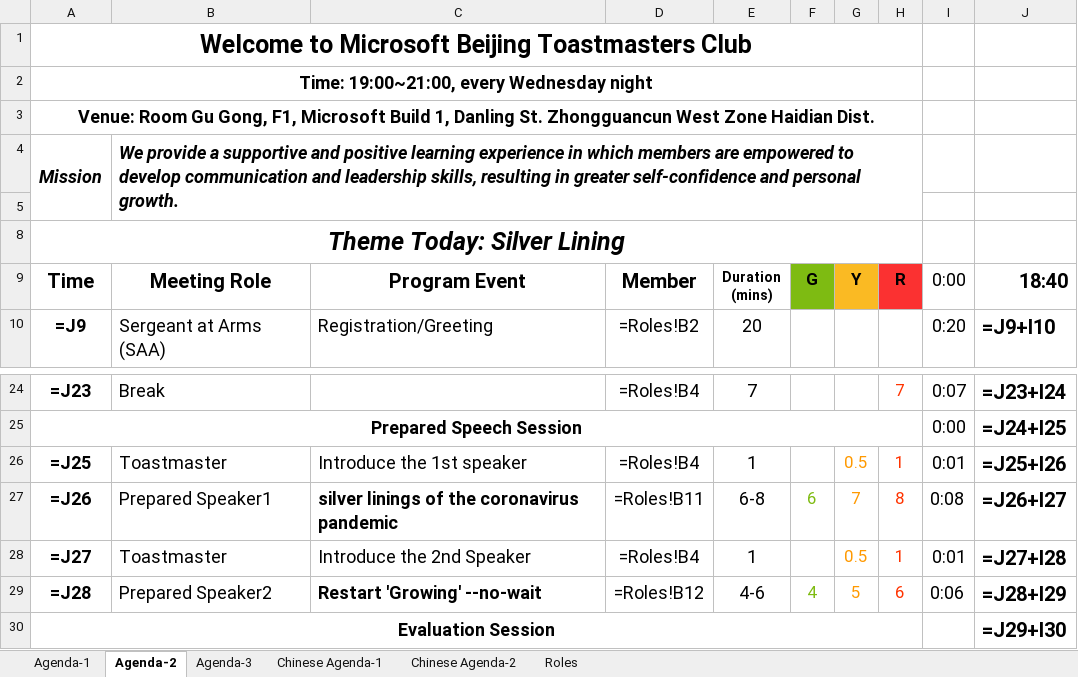
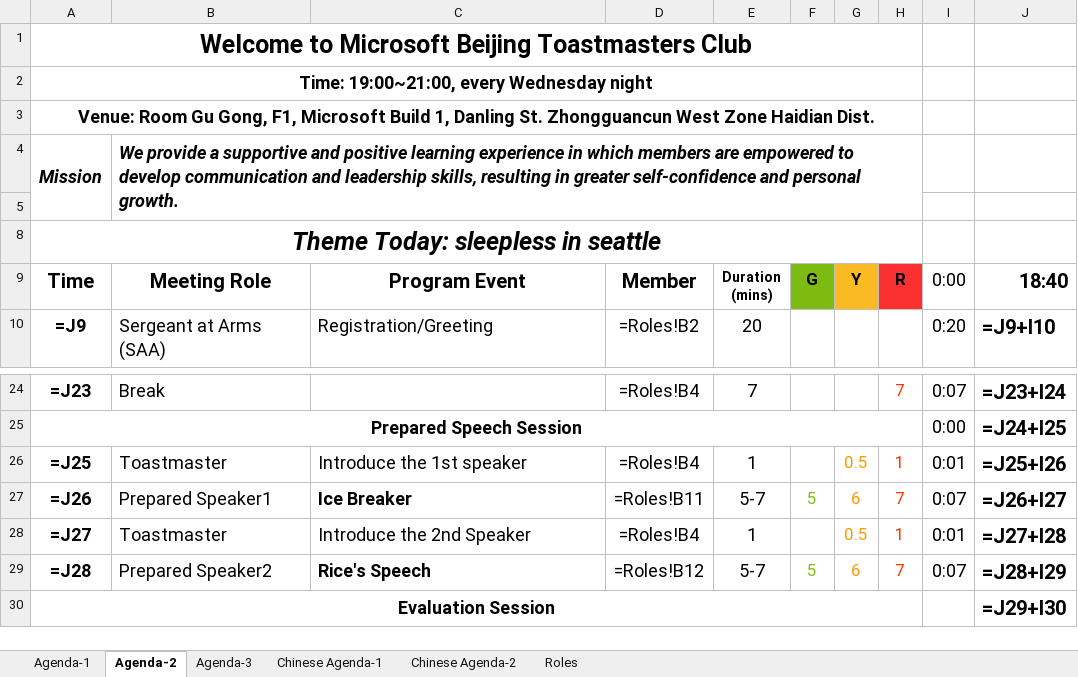
Before and after one commit to elliotzh/ms-toastmaster, an Excel workbook: agenda_generator/output/agenda.xlsx, sheet Agenda-2, drawn as a sheet; only a part is shown, gaps mark what is left out; values as stored, in another font and other column widths than the file's, no borders; formulas without a stored value are shown as written; charts and pictures not drawn; the diff names each change by its address in the sheet, - before the commit and + after, or states it on an @@ line.

```diff
--- a/agenda_generator/output/agenda.xlsx (sheet Agenda-2)
+++ b/agenda_generator/output/agenda.xlsx (sheet Agenda-2)
-A8 (Time): Theme Today: Silver Lining
+A8 (Time): Theme Today: sleepless in seattle
-C27 (Program Event): silver linings of the coronavirus pandemic
+C27 (Program Event): Ice Breaker
-E27 (Duration (mins)): 6-8
+E27 (Duration (mins)): 5-7
-F27 (G): 6
+F27 (G): 5
-G27 (Y): 7
+G27 (Y): 6
-H27 (R): 8
+H27 (R): 7
-I27 (0:00): 0:08
+I27 (0:00): 0:07
-C29 (Program Event): Restart 'Growing' --no-wait
+C29 (Program Event): Rice's Speech
-E29 (Duration (mins)): 4-6
+E29 (Duration (mins)): 5-7
-F29 (G): 4
+F29 (G): 5
-G29 (Y): 5
+G29 (Y): 6
-H29 (R): 6
+H29 (R): 7
-I29 (0:00): 0:06
+I29 (0:00): 0:07
```
Also changed, not shown: sheet Roles, sheet Agenda-1, charts or pictures, 2 other files.
